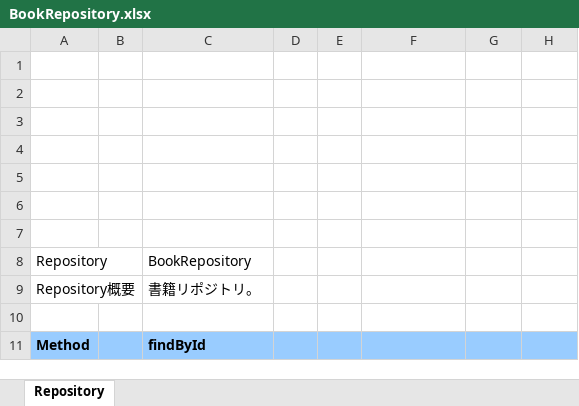
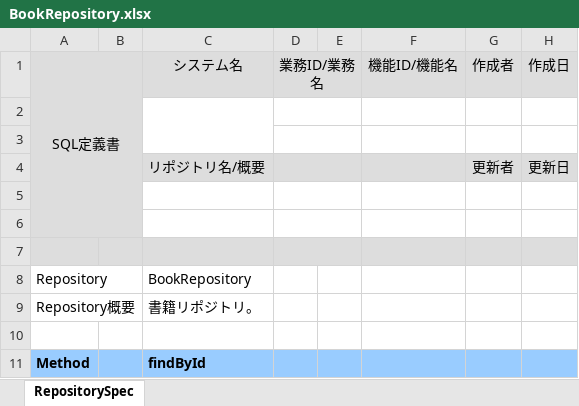
Before and after one commit to echica23/repository-spec-generator, an Excel workbook: output/BookRepository.xlsx, sheet RepositorySpec, drawn as a sheet; only a part is shown; values as stored, in another font and other column widths than the file's, no borders; removed rows and columns are numbered as before the commit, all else as after; the diff names each change by its address in the sheet, - before the commit and + after, or states it on an @@ line.

```diff
--- a/output/BookRepository.xlsx (sheet RepositorySpec)
+++ b/output/BookRepository.xlsx (sheet RepositorySpec)
-sheet tab: Repository
+sheet tab: RepositorySpec
+row 1: SQL定義書 |  | システム名 | 業務ID/業務名 |  | 機能ID/機能名 | 作成者 | 作成日
-A2:B3 fill: none
+A2:B3 fill: #DDDDDD
+C2:C3 merged
+D2:E2 merged
+D3:E3 merged
-A4:H4 fill: none
+A4:H4 fill: #DDDDDD
-row 4: (empty)
+row 4:  |  | リポジトリ名/概要 |  |  |  | 更新者 | 更新日
+D4:E4 merged
-row 4: (empty)
-A5:B6 fill: none
+A5:B6 fill: #DDDDDD
+D5:E5 merged
+D6:E6 merged
-A7:H7 fill: none
+A7:H7 fill: #DDDDDD
+D7:E7 merged
```
Also changed, not shown: output/OrderRepository.xlsx, output/UserRepository.xlsx, 10 other files.
